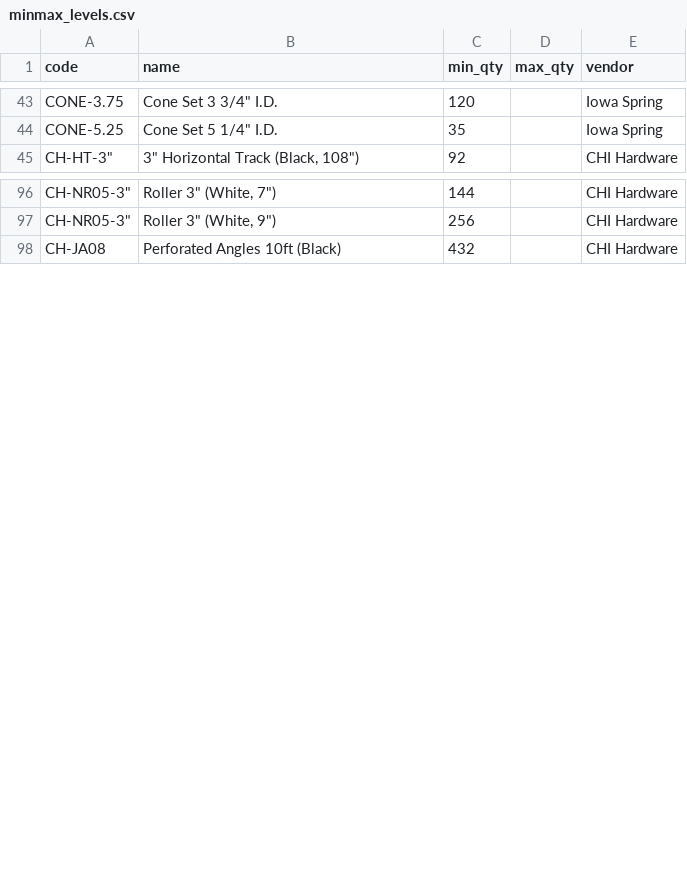
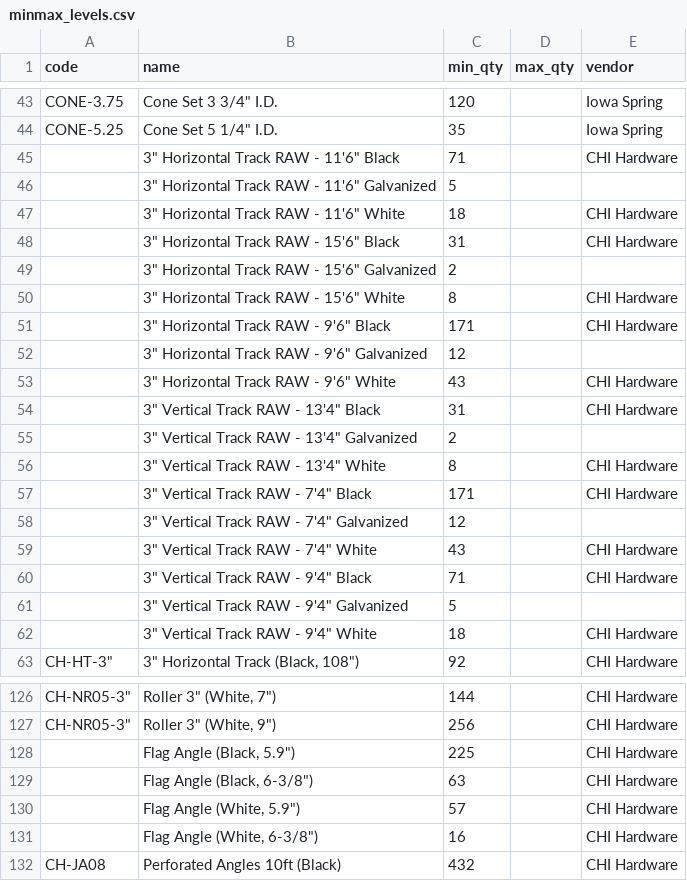
Before and after one commit to davidd1023/AAimpactgaragedoorsupply, a CSV file: aa_min_max/data/minmax_levels.csv, drawn as a sheet; only a part is shown, gaps mark what is left out; the diff covers the shown part only; the diff names each change by its address in the sheet, - before the commit and + after, or states it on an @@ line.

```diff
--- a/aa_min_max/data/minmax_levels.csv
+++ b/aa_min_max/data/minmax_levels.csv
+row 45:  | 3" Horizontal Track RAW - 11'6" Black | 71 |  | CHI Hardware
+row 46:  | 3" Horizontal Track RAW - 11'6" Galvanized | 5
+row 47:  | 3" Horizontal Track RAW - 11'6" White | 18 |  | CHI Hardware
+row 48:  | 3" Horizontal Track RAW - 15'6" Black | 31 |  | CHI Hardware
+row 49:  | 3" Horizontal Track RAW - 15'6" Galvanized | 2
+row 50:  | 3" Horizontal Track RAW - 15'6" White | 8 |  | CHI Hardware
+row 51:  | 3" Horizontal Track RAW - 9'6" Black | 171 |  | CHI Hardware
+row 52:  | 3" Horizontal Track RAW - 9'6" Galvanized | 12
+row 53:  | 3" Horizontal Track RAW - 9'6" White | 43 |  | CHI Hardware
+row 54:  | 3" Vertical Track RAW - 13'4" Black | 31 |  | CHI Hardware
+row 55:  | 3" Vertical Track RAW - 13'4" Galvanized | 2
+row 56:  | 3" Vertical Track RAW - 13'4" White | 8 |  | CHI Hardware
+row 57:  | 3" Vertical Track RAW - 7'4" Black | 171 |  | CHI Hardware
+row 58:  | 3" Vertical Track RAW - 7'4" Galvanized | 12
+row 59:  | 3" Vertical Track RAW - 7'4" White | 43 |  | CHI Hardware
+row 60:  | 3" Vertical Track RAW - 9'4" Black | 71 |  | CHI Hardware
+row 61:  | 3" Vertical Track RAW - 9'4" Galvanized | 5
+row 62:  | 3" Vertical Track RAW - 9'4" White | 18 |  | CHI Hardware
+row 128:  | Flag Angle (Black, 5.9") | 225 |  | CHI Hardware
+row 129:  | Flag Angle (Black, 6-3/8") | 63 |  | CHI Hardware
+row 130:  | Flag Angle (White, 5.9") | 57 |  | CHI Hardware
+row 131:  | Flag Angle (White, 6-3/8") | 16 |  | CHI Hardware
```
Also changed, not shown: 14 added rows elsewhere in this file, 5 other files.
